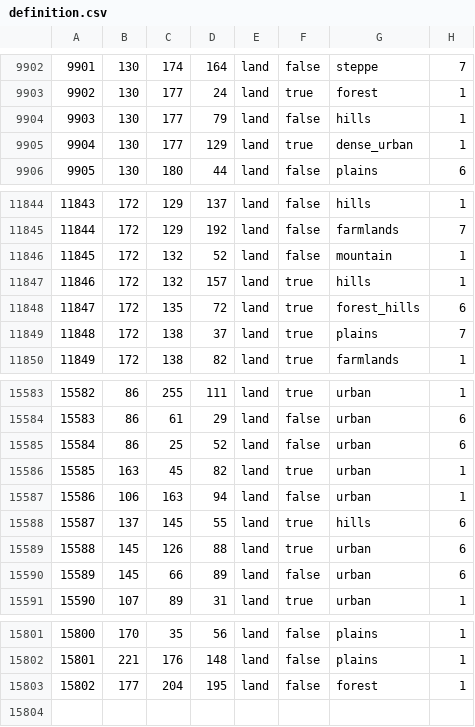
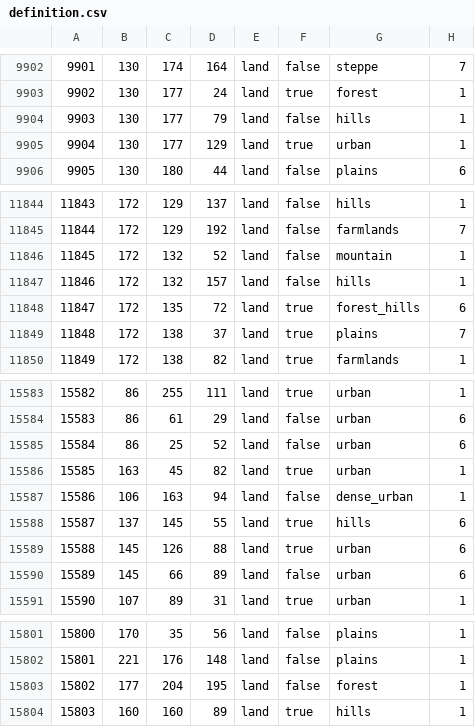
Before and after one commit to NewGrestin/PaxBritannicaRedux, a CSV file: map/definition.csv, drawn as a sheet; only a part is shown, gaps mark what is left out.

```diff
--- a/map/definition.csv
+++ b/map/definition.csv
@@ -9904,3 +9904,3 @@
 9903;130;177;79;land;false;hills;1
-9904;130;177;129;land;true;dense_urban;1
+9904;130;177;129;land;true;urban;1
 9905;130;180;44;land;false;plains;6
@@ -11846,3 +11846,3 @@
 11845;172;132;52;land;false;mountain;1
-11846;172;132;157;land;true;hills;1
+11846;172;132;157;land;false;hills;1
 11847;172;135;72;land;true;forest_hills;6
@@ -15586,3 +15586,3 @@
 15585;163;45;82;land;true;urban;1
-15586;106;163;94;land;false;urban;1
+15586;106;163;94;land;false;dense_urban;1
 15587;137;145;55;land;true;hills;6
@@ -15803 +15803,2 @@
 15802;177;204;195;land;false;forest;1
+15803;160;160;89;land;true;hills;1
```
Also changed, not shown: 10 other files.
